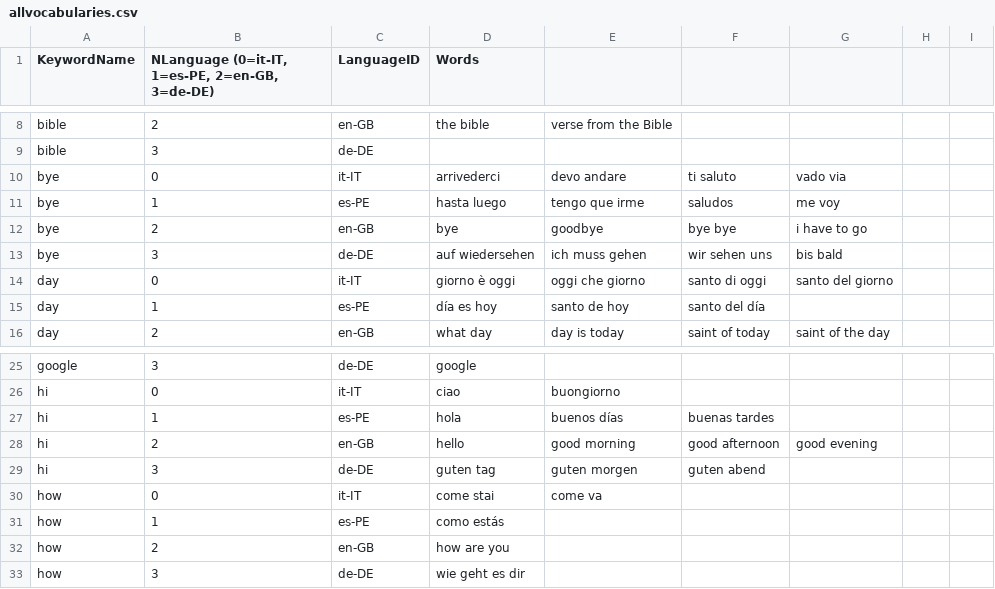
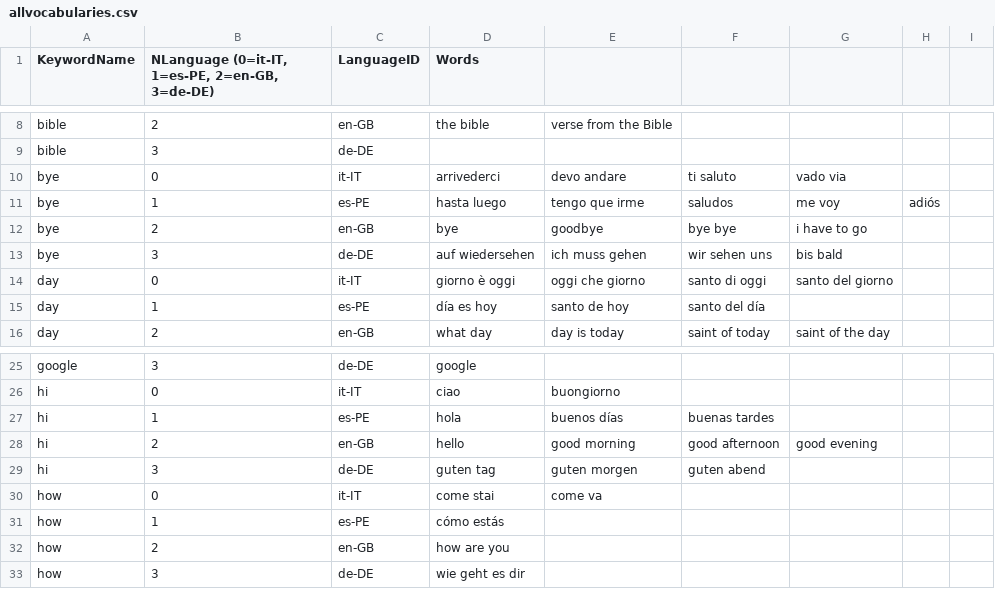
Before and after one commit to gabrit20/santo, a CSV file: allvocabularies.csv, drawn as a sheet; only a part is shown, gaps mark what is left out.

```diff
--- a/allvocabularies.csv
+++ b/allvocabularies.csv
@@ -10,3 +10,3 @@ bible;3;de-DE;;;;;;
 bye;0;it-IT;arrivederci;devo andare;ti saluto;vado via;;
-bye;1;es-PE;hasta luego;tengo que irme;saludos;me voy;;
+bye;1;es-PE;hasta luego;tengo que irme;saludos;me voy;adiós;
 bye;2;en-GB;bye ;goodbye;bye bye;i have to go;;
@@ -30,3 +30,3 @@ hi;3;de-DE;guten tag;guten morgen;guten abend;;;
 how;0;it-IT;come stai;come va;;;;
-how;1;es-PE;como estás;;;;;
+how;1;es-PE;cómo estás;;;;;
 how;2;en-GB;how are you;;;;;
```
Also changed, not shown: 3 other files.
